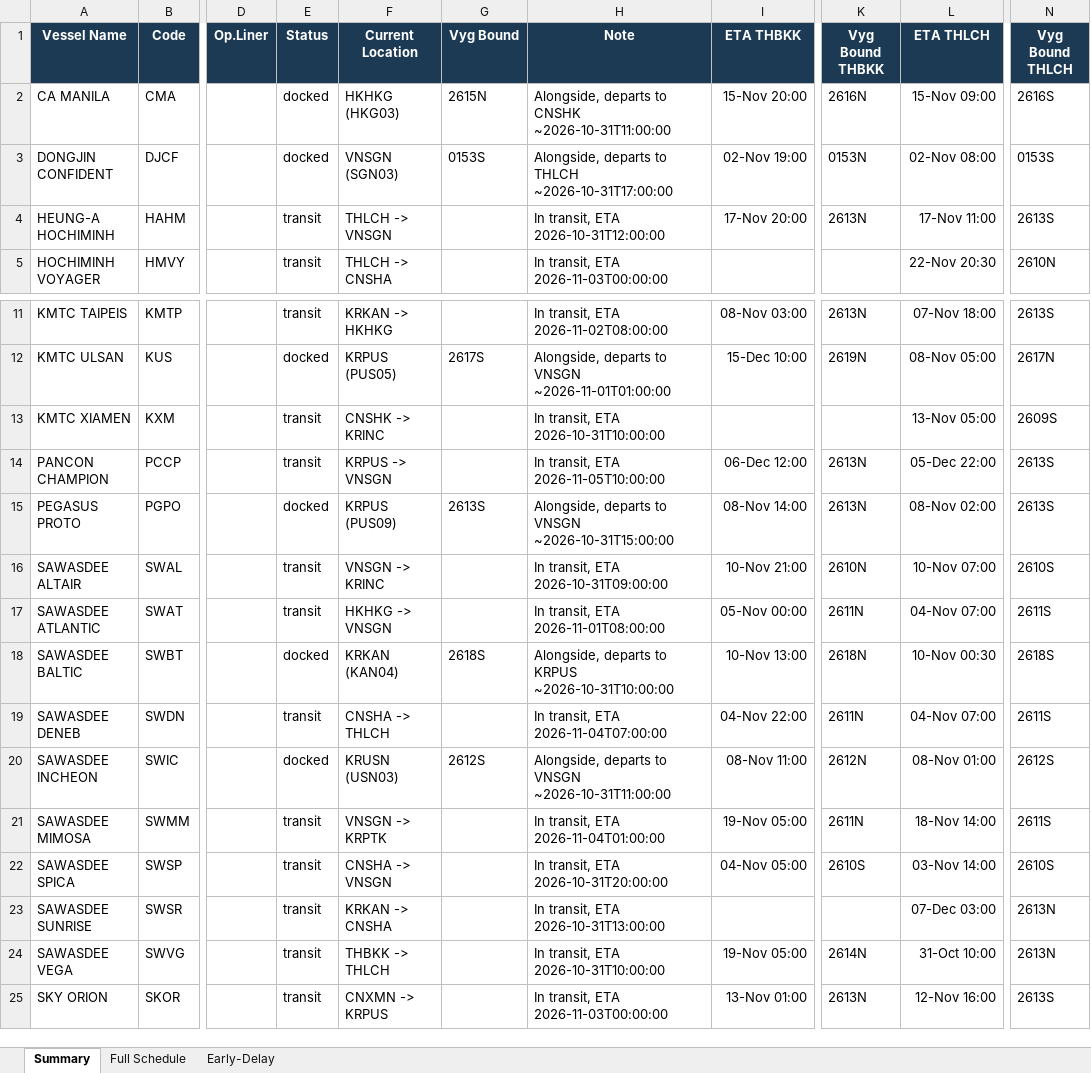
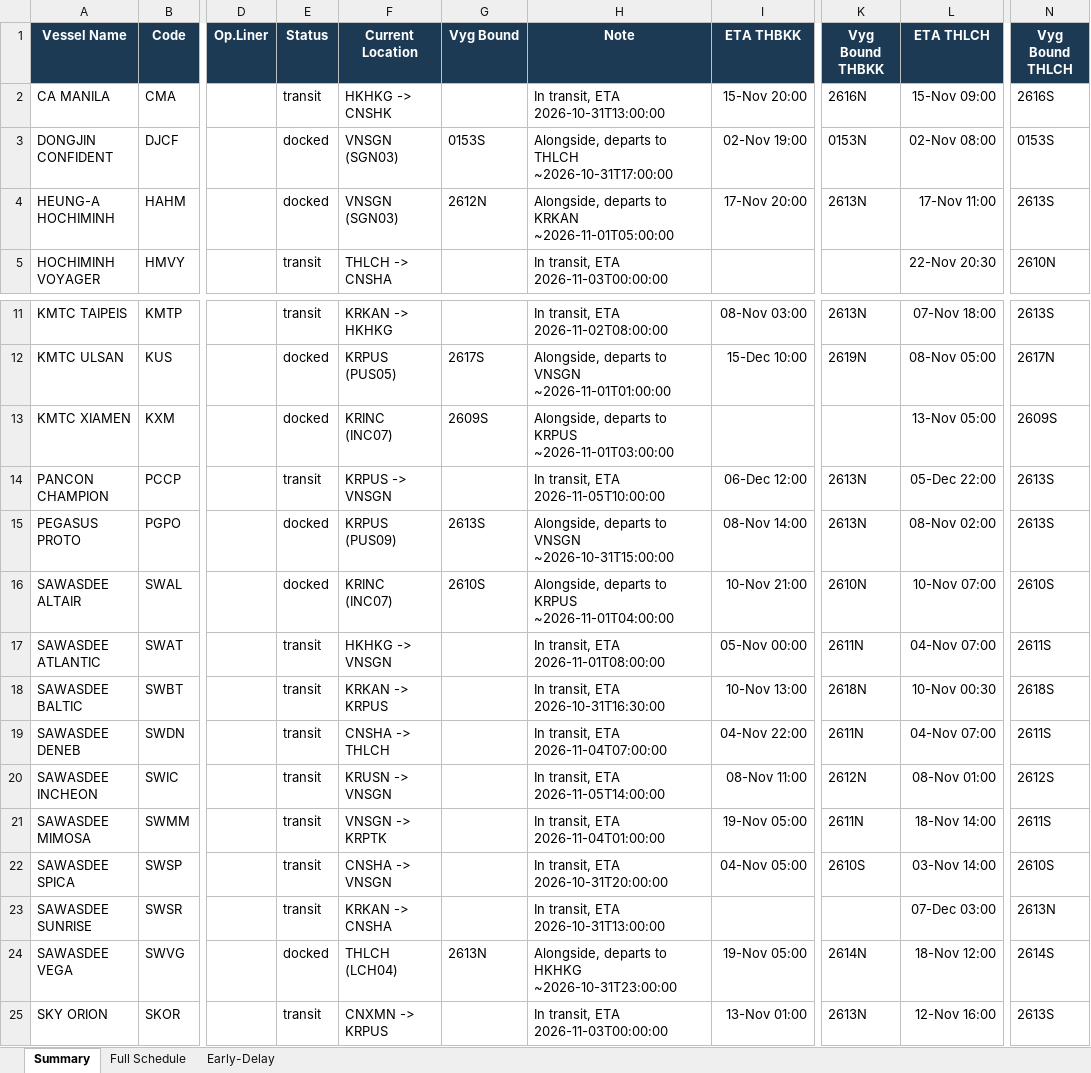
Before and after one commit to sirichai1265/heung-a-sked, an Excel workbook: Vessel Schedule.xlsx, sheet Summary, drawn as a sheet; only a part is shown, gaps mark what is left out; values as stored, in another font and other column widths than the file's, no borders; the diff names each change by its address in the sheet, - before the commit and + after, or states it on an @@ line.

```diff
--- a/Vessel Schedule.xlsx (sheet Summary)
+++ b/Vessel Schedule.xlsx (sheet Summary)
-E2 (Status): docked
+E2 (Status): transit
-F2 (Current Location): HKHKG (HKG03)
+F2 (Current Location): HKHKG -> CNSHK
-G2 (Vyg Bound): 2615N
+G2 (Vyg Bound): (empty)
-H2 (Note): Alongside, departs to CNSHK ~2026-10-31T11:00:00
+H2 (Note): In transit, ETA 2026-10-31T13:00:00
-E4 (Status): transit
+E4 (Status): docked
-F4 (Current Location): THLCH -> VNSGN
+F4 (Current Location): VNSGN (SGN03)
-G4 (Vyg Bound): (empty)
+G4 (Vyg Bound): 2612N
-H4 (Note): In transit, ETA 2026-10-31T12:00:00
+H4 (Note): Alongside, departs to KRKAN ~2026-11-01T05:00:00
-E13 (Status): transit
+E13 (Status): docked
-F13 (Current Location): CNSHK -> KRINC
+F13 (Current Location): KRINC (INC07)
-G13 (Vyg Bound): (empty)
+G13 (Vyg Bound): 2609S
-H13 (Note): In transit, ETA 2026-10-31T10:00:00
+H13 (Note): Alongside, departs to KRPUS ~2026-11-01T03:00:00
-E16 (Status): transit
+E16 (Status): docked
-F16 (Current Location): VNSGN -> KRINC
+F16 (Current Location): KRINC (INC07)
-G16 (Vyg Bound): (empty)
+G16 (Vyg Bound): 2610S
-H16 (Note): In transit, ETA 2026-10-31T09:00:00
+H16 (Note): Alongside, departs to KRPUS ~2026-11-01T04:00:00
-E18 (Status): docked
+E18 (Status): transit
-F18 (Current Location): KRKAN (KAN04)
+F18 (Current Location): KRKAN -> KRPUS
-G18 (Vyg Bound): 2618S
+G18 (Vyg Bound): (empty)
-H18 (Note): Alongside, departs to KRPUS ~2026-10-31T10:00:00
+H18 (Note): In transit, ETA 2026-10-31T16:30:00
-E20 (Status): docked
+E20 (Status): transit
-F20 (Current Location): KRUSN (USN03)
+F20 (Current Location): KRUSN -> VNSGN
-G20 (Vyg Bound): 2612S
+G20 (Vyg Bound): (empty)
-H20 (Note): Alongside, departs to VNSGN ~2026-10-31T11:00:00
+H20 (Note): In transit, ETA 2026-11-05T14:00:00
-E24 (Status): transit
+E24 (Status): docked
-F24 (Current Location): THBKK -> THLCH
+F24 (Current Location): THLCH (LCH04)
-G24 (Vyg Bound): (empty)
+G24 (Vyg Bound): 2613N
-H24 (Note): In transit, ETA 2026-10-31T10:00:00
+H24 (Note): Alongside, departs to HKHKG ~2026-10-31T23:00:00
-L24 (ETA THLCH): 31-Oct 10:00
+L24 (ETA THLCH): 18-Nov 12:00
-N24 (Vyg Bound THLCH): 2613N
+N24 (Vyg Bound THLCH): 2614S
```
Also changed, not shown: sheet Early-Delay, sked_current.xlsx, 5 other files.
